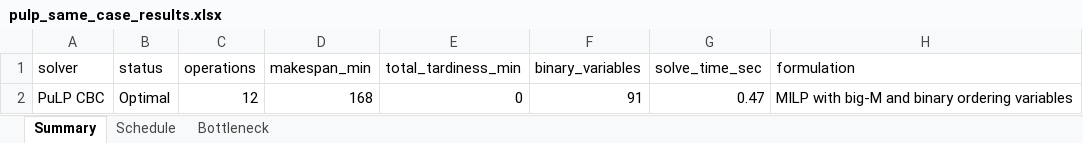
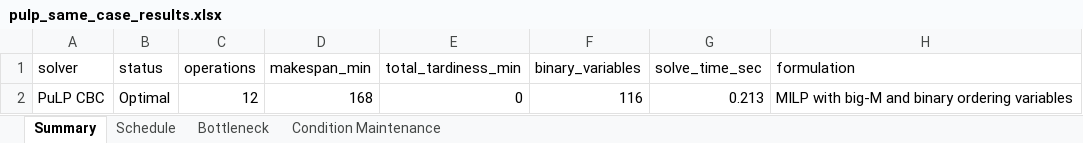
Before and after one commit to ashkansall/pyomo, an Excel workbook: results/pulp_same_case_results.xlsx, sheet Summary, drawn as a sheet; values as stored, in another font and other column widths than the file's, no borders; the diff names each change by its address in the sheet, - before the commit and + after, or states it on an @@ line.

```diff
--- a/results/pulp_same_case_results.xlsx (sheet Summary)
+++ b/results/pulp_same_case_results.xlsx (sheet Summary)
+sheet tab: Condition Maintenance
-F2 (binary_variables): 91
+F2 (binary_variables): 116
-G2 (solve_time_sec): 0.47
+G2 (solve_time_sec): 0.213
```
Also changed, not shown: results/ortools_stress_results.xlsx, results/pyomo_same_case_results.xlsx, 7 other files.
